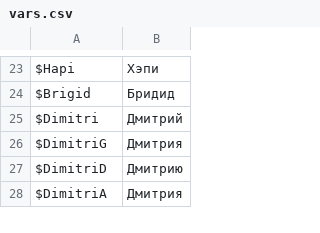
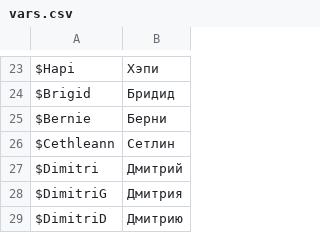
Before and after one commit to usagitoxic/feth-text, a CSV file: vars.csv, drawn as a sheet; only a part is shown, gaps mark what is left out; the shorter side is filled out with more unchanged rows; the diff covers the shown part only.

```diff
--- a/vars.csv
+++ b/vars.csv
@@ -24,2 +24,4 @@ $Hapi,Хэпи
 $Brigid,Бридид
+$Bernie,Берни
+$Cethleann,Сетлин
 $Dimitri,Дмитрий
```
Also changed, not shown: 18 added rows and 6 edited cells elsewhere in this file, 1 other file.
